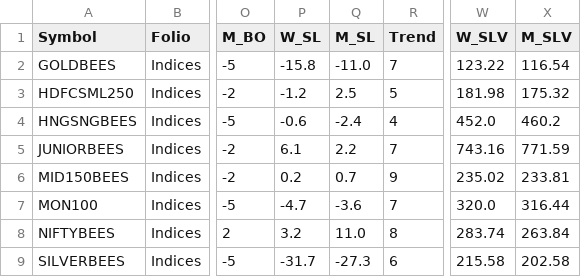
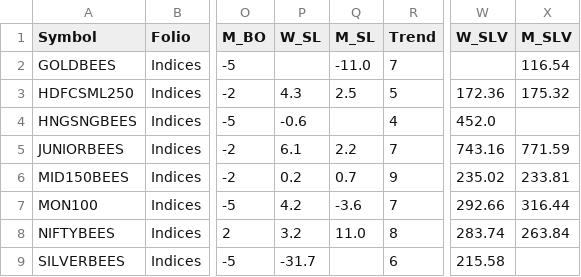
Before and after one commit to aypaninv/market-dashboard, a CSV file: indices_report.csv, drawn as a sheet; only a part is shown, gaps mark what is left out; the diff names each change by its address in the sheet, - before the commit and + after, or states it on an @@ line.

```diff
--- a/indices_report.csv
+++ b/indices_report.csv
-P2 (W_SL): -15.8
+P2 (W_SL): (empty)
-W2 (W_SLV): 123.22
+W2 (W_SLV): (empty)
-P3 (W_SL): -1.2
+P3 (W_SL): 4.3
-W3 (W_SLV): 181.98
+W3 (W_SLV): 172.36
-Q4 (M_SL): -2.4
+Q4 (M_SL): (empty)
-X4 (M_SLV): 460.2
+X4 (M_SLV): (empty)
-P7 (W_SL): -4.7
+P7 (W_SL): 4.2
-W7 (W_SLV): 320.0
+W7 (W_SLV): 292.66
-Q9 (M_SL): -27.3
+Q9 (M_SL): (empty)
-X9 (M_SLV): 202.58
+X9 (M_SLV): (empty)
```
Also changed, not shown: nsebo_report.csv, nserc_report.csv, 6 other files.
